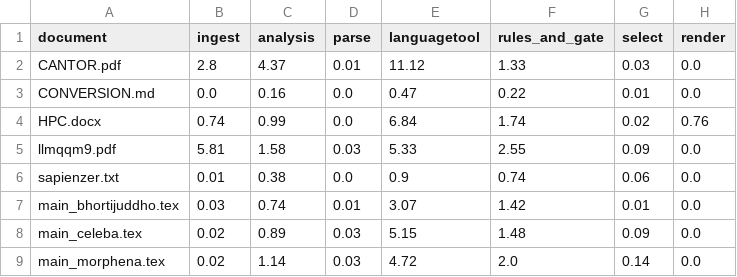
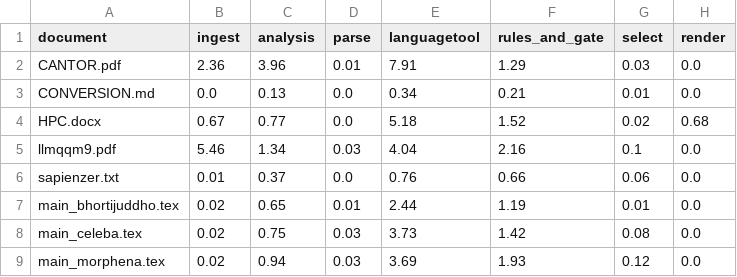
Before and after one commit to saifahmedarfi/DNWE-Sapienzer, a CSV file: out/stage_timings.csv, drawn as a sheet.

```diff
--- a/out/stage_timings.csv
+++ b/out/stage_timings.csv
@@ -1,9 +1,9 @@
 document,ingest,analysis,parse,languagetool,rules_and_gate,select,render
-CANTOR.pdf,2.8,4.37,0.01,11.12,1.33,0.03,0.0
-CONVERSION.md,0.0,0.16,0.0,0.47,0.22,0.01,0.0
-HPC.docx,0.74,0.99,0.0,6.84,1.74,0.02,0.76
-llmqqm9.pdf,5.81,1.58,0.03,5.33,2.55,0.09,0.0
-sapienzer.txt,0.01,0.38,0.0,0.9,0.74,0.06,0.0
-main_bhortijuddho.tex,0.03,0.74,0.01,3.07,1.42,0.01,0.0
-main_celeba.tex,0.02,0.89,0.03,5.15,1.48,0.09,0.0
-main_morphena.tex,0.02,1.14,0.03,4.72,2.0,0.14,0.0
+CANTOR.pdf,2.36,3.96,0.01,7.91,1.29,0.03,0.0
+CONVERSION.md,0.0,0.13,0.0,0.34,0.21,0.01,0.0
+HPC.docx,0.67,0.77,0.0,5.18,1.52,0.02,0.68
+llmqqm9.pdf,5.46,1.34,0.03,4.04,2.16,0.1,0.0
+sapienzer.txt,0.01,0.37,0.0,0.76,0.66,0.06,0.0
+main_bhortijuddho.tex,0.02,0.65,0.01,2.44,1.19,0.01,0.0
+main_celeba.tex,0.02,0.75,0.03,3.73,1.42,0.08,0.0
+main_morphena.tex,0.02,0.94,0.03,3.69,1.93,0.12,0.0
```
Also changed, not shown: out/CANTOR.from_pdf.dnwe.edits.csv, out/benchmark.csv, 52 other files.
